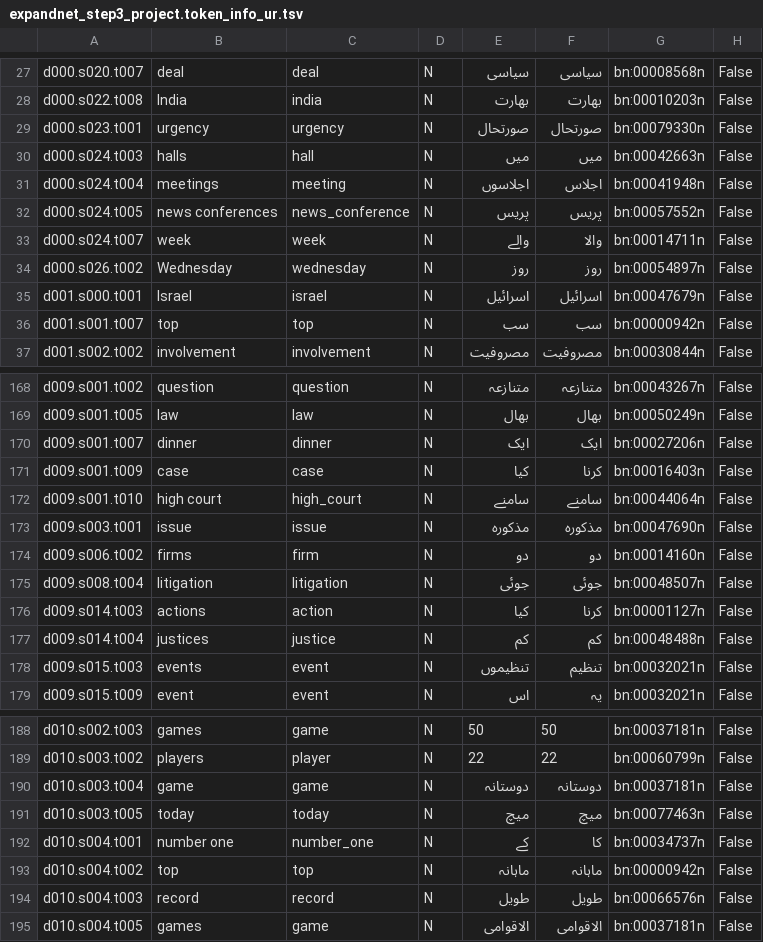
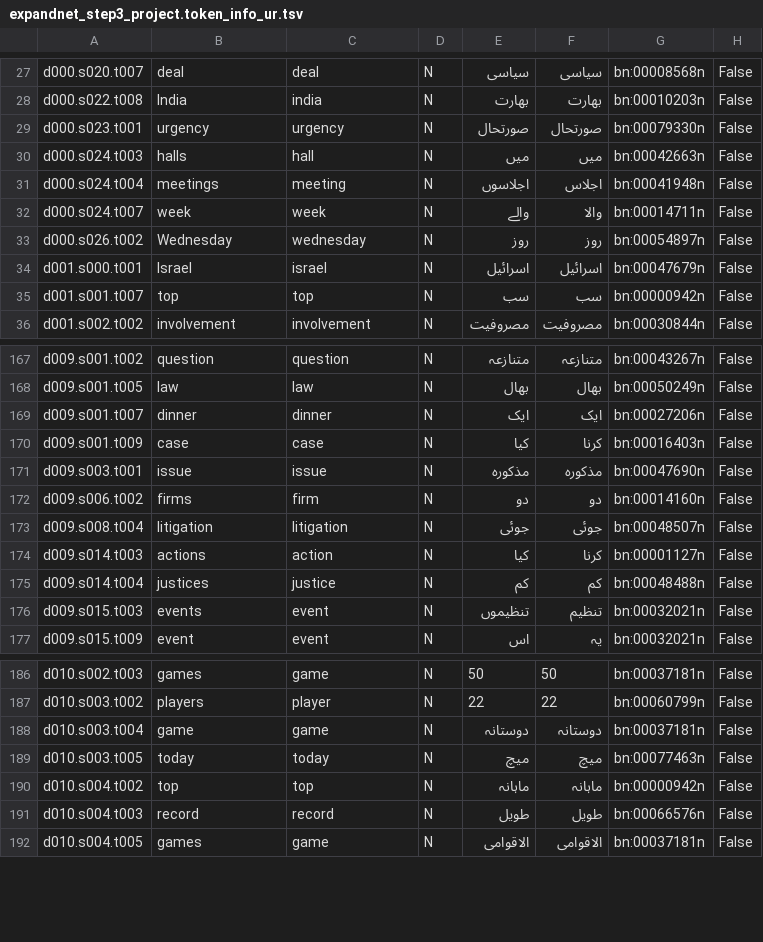
Before and after one commit to CMPUT497/ASSIGNMENT-3, a TSV file: ExpandNet/expandnet_step3_project.token_info_ur.tsv, drawn as a sheet; only a part is shown, gaps mark what is left out.

Commit message:
adding a small change to projection

```diff
--- a/ExpandNet/expandnet_step3_project.token_info_ur.tsv
+++ b/ExpandNet/expandnet_step3_project.token_info_ur.tsv
@@ -31,3 +31,2 @@ d000.s024.t003	halls	hall	N	میں	میں	bn:00042663n	False
 d000.s024.t004	meetings	meeting	N	اجلاسوں	اجلاس	bn:00041948n	False
-d000.s024.t005	news conferences	news_conference	N	پریس	پریس	bn:00057552n	False
 d000.s024.t007	week	week	N	والے	والا	bn:00014711n	False
@@ -171,3 +170,2 @@ d009.s001.t007	dinner	dinner	N	ایک	ایک	bn:00027206n	False
 d009.s001.t009	case	case	N	کیا	کرنا	bn:00016403n	False
-d009.s001.t010	high court	high_court	N	سامنے	سامنے	bn:00044064n	False
 d009.s003.t001	issue	issue	N	مذکورہ	مذکورہ	bn:00047690n	False
@@ -191,3 +189,2 @@ d010.s003.t004	game	game	N	دوستانہ	دوستانہ	bn:00037181n	False
 d010.s003.t005	today	today	N	میچ	میچ	bn:00077463n	False
-d010.s004.t001	number one	number_one	N	کے	کا	bn:00034737n	False
 d010.s004.t002	top	top	N	ماہانہ	ماہانہ	bn:00000942n	False
```
Also changed, not shown: ExpandNet/expandnet_step3_project_ur.out.tsv.
